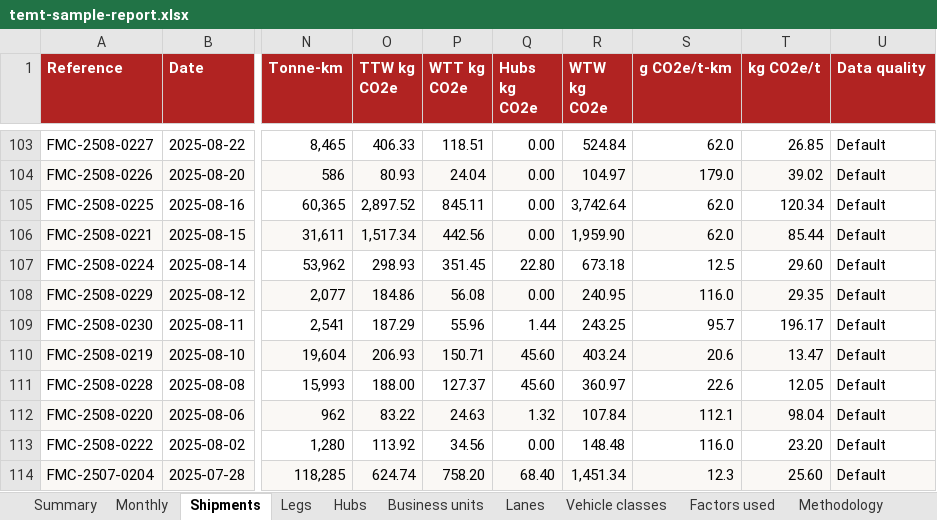
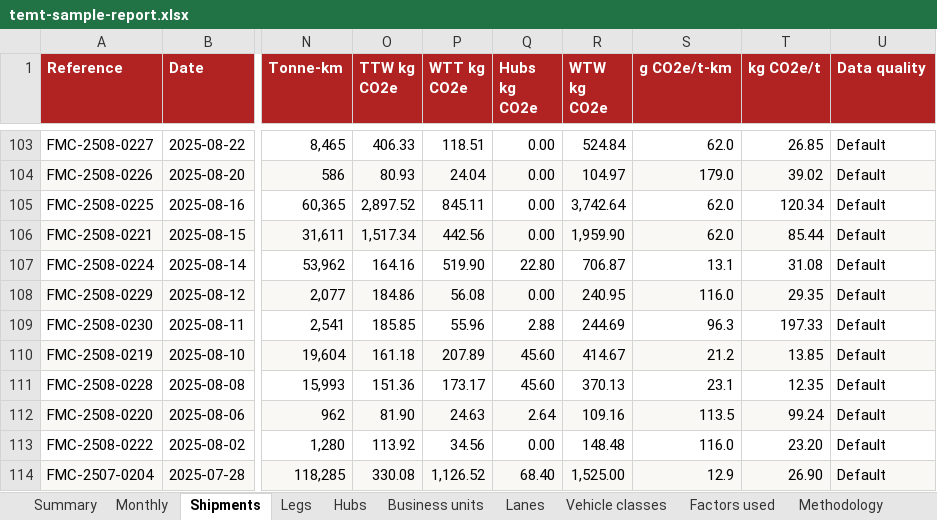
Before and after one commit to RS-010806/temt_iimb_sample, an Excel workbook: apps/web/public/downloads/temt-sample-report.xlsx, sheet Shipments, drawn as a sheet; only a part is shown, gaps mark what is left out; values as stored, in another font and other column widths than the file's, no borders; conditional formats not drawn; the diff covers the shown part only; the diff names each change by its address in the sheet, - before the commit and + after, or states it on an @@ line.

```diff
--- a/apps/web/public/downloads/temt-sample-report.xlsx (sheet Shipments)
+++ b/apps/web/public/downloads/temt-sample-report.xlsx (sheet Shipments)
-O107 (TTW kg CO2e): 298.93
+O107 (TTW kg CO2e): 164.16
-P107 (WTT kg CO2e): 351.45
+P107 (WTT kg CO2e): 519.90
-R107 (WTW kg CO2e): 673.18
+R107 (WTW kg CO2e): 706.87
-S107 (g CO2e/t-km): 12.5
+S107 (g CO2e/t-km): 13.1
-T107 (kg CO2e/t): 29.60
+T107 (kg CO2e/t): 31.08
-O109 (TTW kg CO2e): 187.29
+O109 (TTW kg CO2e): 185.85
-Q109 (Hubs kg CO2e): 1.44
+Q109 (Hubs kg CO2e): 2.88
-R109 (WTW kg CO2e): 243.25
+R109 (WTW kg CO2e): 244.69
-S109 (g CO2e/t-km): 95.7
+S109 (g CO2e/t-km): 96.3
-T109 (kg CO2e/t): 196.17
+T109 (kg CO2e/t): 197.33
-O110 (TTW kg CO2e): 206.93
+O110 (TTW kg CO2e): 161.18
-P110 (WTT kg CO2e): 150.71
+P110 (WTT kg CO2e): 207.89
-R110 (WTW kg CO2e): 403.24
+R110 (WTW kg CO2e): 414.67
-S110 (g CO2e/t-km): 20.6
+S110 (g CO2e/t-km): 21.2
-T110 (kg CO2e/t): 13.47
+T110 (kg CO2e/t): 13.85
-O111 (TTW kg CO2e): 188.00
+O111 (TTW kg CO2e): 151.36
-P111 (WTT kg CO2e): 127.37
+P111 (WTT kg CO2e): 173.17
-R111 (WTW kg CO2e): 360.97
+R111 (WTW kg CO2e): 370.13
-S111 (g CO2e/t-km): 22.6
+S111 (g CO2e/t-km): 23.1
-T111 (kg CO2e/t): 12.05
+T111 (kg CO2e/t): 12.35
-O112 (TTW kg CO2e): 83.22
+O112 (TTW kg CO2e): 81.90
-Q112 (Hubs kg CO2e): 1.32
+Q112 (Hubs kg CO2e): 2.64
-R112 (WTW kg CO2e): 107.84
+R112 (WTW kg CO2e): 109.16
-S112 (g CO2e/t-km): 112.1
+S112 (g CO2e/t-km): 113.5
-T112 (kg CO2e/t): 98.04
+T112 (kg CO2e/t): 99.24
-O114 (TTW kg CO2e): 624.74
+O114 (TTW kg CO2e): 330.08
-P114 (WTT kg CO2e): 758.20
+P114 (WTT kg CO2e): 1,126.52
-R114 (WTW kg CO2e): 1,451.34
+R114 (WTW kg CO2e): 1,525.00
-S114 (g CO2e/t-km): 12.3
+S114 (g CO2e/t-km): 12.9
-T114 (kg CO2e/t): 25.60
+T114 (kg CO2e/t): 26.90
```
Also changed, not shown: 302 edited cells elsewhere in this sheet, sheet Legs, sheet Hubs, sheet Monthly, sheet Lanes, sheet Summary, sheet Factors used, 3 more sheets, apps/web/public/downloads/TEMT-air-template.xlsx, apps/web/public/downloads/TEMT-courier-template.xlsx, 28 other files.
